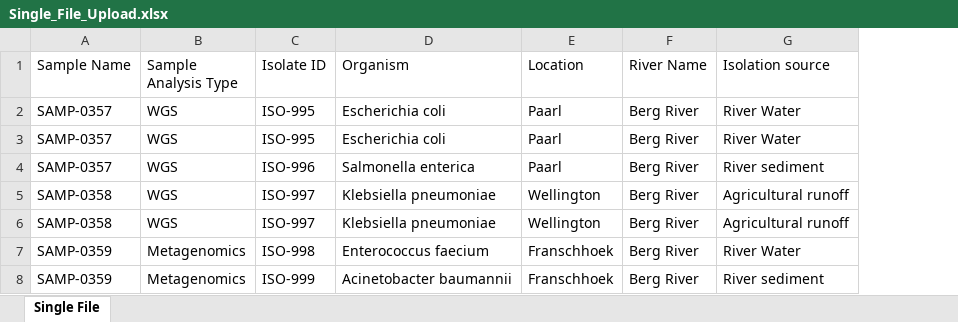
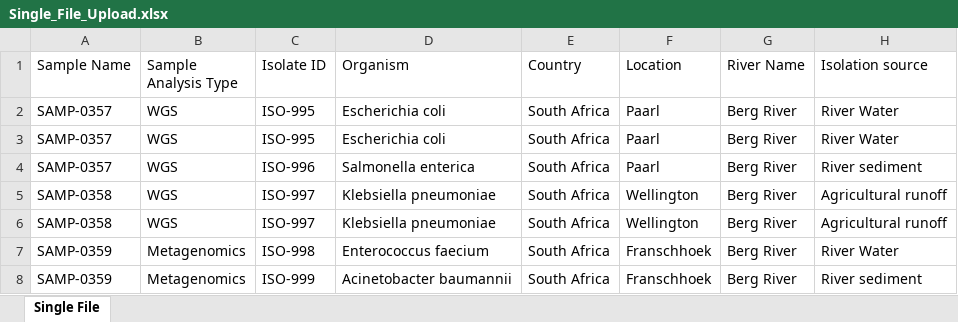
Before and after one commit to NicholasDobson/IMY772Project, an Excel workbook: mockdata/single_file/Single_File_Upload.xlsx, sheet Single File, drawn as a sheet; only a part is shown; values as stored, in another font and other column widths than the file's, no borders; the diff names each change by its address in the sheet, - before the commit and + after, or states it on an @@ line.

Commit message:
update data documentation

```diff
--- a/mockdata/single_file/Single_File_Upload.xlsx (sheet Single File)
+++ b/mockdata/single_file/Single_File_Upload.xlsx (sheet Single File)
+column E (Country), rows 2-8: all South Africa
```
Also changed, not shown: 4 other files.
